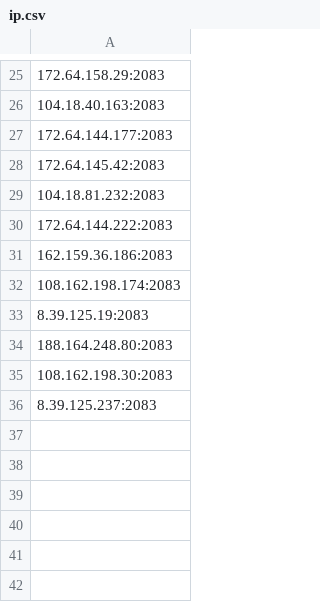
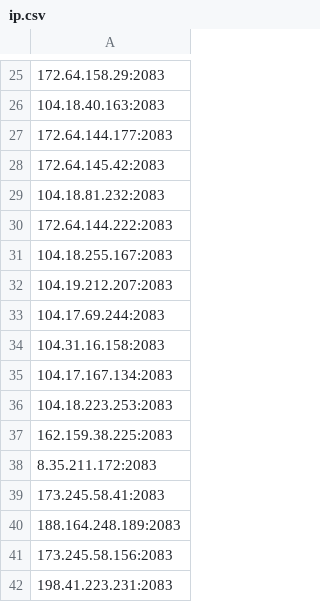
Before and after one commit to icedog111/besti_p, a CSV file: ip.csv, drawn as a sheet; only a part is shown, gaps mark what is left out.

Commit message:
Update IP list (Selenium Mixed)

```diff
--- a/ip.csv
+++ b/ip.csv
@@ -30,7 +30,13 @@
 172.64.144.222:2083
-162.159.36.186:2083
-108.162.198.174:2083
-8.39.125.19:2083
-188.164.248.80:2083
-108.162.198.30:2083
-8.39.125.237:2083
+104.18.255.167:2083
+104.19.212.207:2083
+104.17.69.244:2083
+104.31.16.158:2083
+104.17.167.134:2083
+104.18.223.253:2083
+162.159.38.225:2083
+8.35.211.172:2083
+173.245.58.41:2083
+188.164.248.189:2083
+173.245.58.156:2083
+198.41.223.231:2083
```
